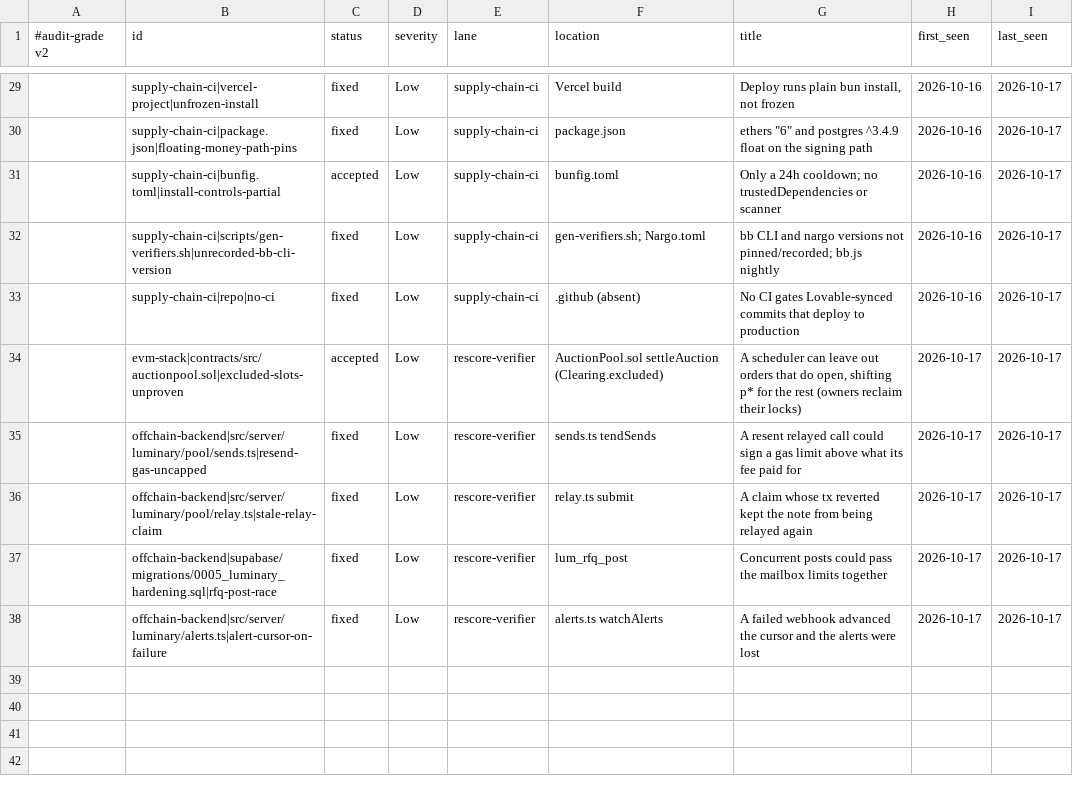
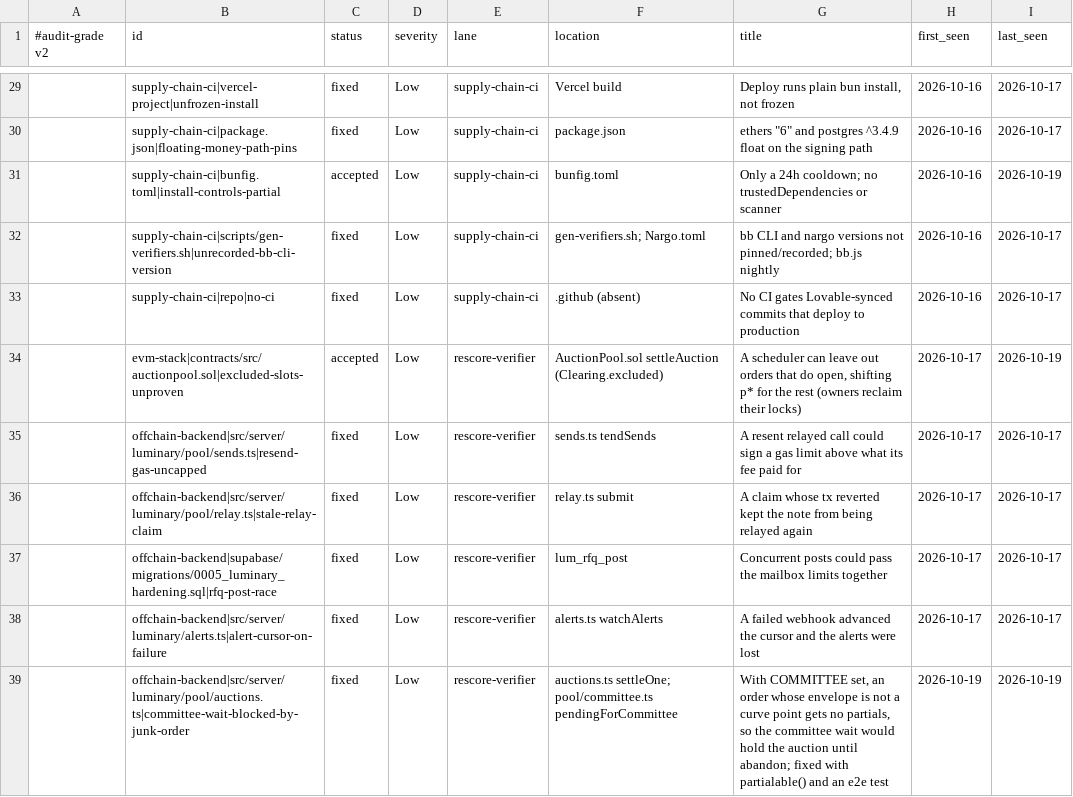
Before and after one commit to luminaryRH/Luminary-stack, a TSV file: .audit-grade/findings.tsv, drawn as a sheet; only a part is shown, gaps mark what is left out; the diff covers the shown part only.

Commit message:
Committee settlement skips ciphertexts no member can decrypt; restore treeUpdateInputs; README lists the end-to-end suite

```diff
--- a/.audit-grade/findings.tsv
+++ b/.audit-grade/findings.tsv
@@ -30,6 +30,6 @@
 	supply-chain-ci|package.json|floating-money-path-pins	fixed	Low	supply-chain-ci	package.json	ethers "6" and postgres ^3.4.9 float on the signing path	2026-10-16	2026-10-17
-	supply-chain-ci|bunfig.toml|install-controls-partial	accepted	Low	supply-chain-ci	bunfig.toml	Only a 24h cooldown; no trustedDependencies or scanner	2026-10-16	2026-10-17
+	supply-chain-ci|bunfig.toml|install-controls-partial	accepted	Low	supply-chain-ci	bunfig.toml	Only a 24h cooldown; no trustedDependencies or scanner	2026-10-16	2026-10-19
 	supply-chain-ci|scripts/gen-verifiers.sh|unrecorded-bb-cli-version	fixed	Low	supply-chain-ci	gen-verifiers.sh; Nargo.toml	bb CLI and nargo versions not pinned/recorded; bb.js nightly	2026-10-16	2026-10-17
 	supply-chain-ci|repo|no-ci	fixed	Low	supply-chain-ci	.github (absent)	No CI gates Lovable-synced commits that deploy to production	2026-10-16	2026-10-17
-	evm-stack|contracts/src/auctionpool.sol|excluded-slots-unproven	accepted	Low	rescore-verifier	AuctionPool.sol settleAuction (Clearing.excluded)	A scheduler can leave out orders that do open, shifting p* for the rest (owners reclaim their locks)	2026-10-17	2026-10-17
+	evm-stack|contracts/src/auctionpool.sol|excluded-slots-unproven	accepted	Low	rescore-verifier	AuctionPool.sol settleAuction (Clearing.excluded)	A scheduler can leave out orders that do open, shifting p* for the rest (owners reclaim their locks)	2026-10-17	2026-10-19
 	offchain-backend|src/server/luminary/pool/sends.ts|resend-gas-uncapped	fixed	Low	rescore-verifier	sends.ts tendSends	A resent relayed call could sign a gas limit above what its fee paid for	2026-10-17	2026-10-17
@@ -38 +38,2 @@
 	offchain-backend|src/server/luminary/alerts.ts|alert-cursor-on-failure	fixed	Low	rescore-verifier	alerts.ts watchAlerts	A failed webhook advanced the cursor and the alerts were lost	2026-10-17	2026-10-17
+	offchain-backend|src/server/luminary/pool/auctions.ts|committee-wait-blocked-by-junk-order	fixed	Low	rescore-verifier	auctions.ts settleOne; pool/committee.ts pendingForCommittee	With COMMITTEE set, an order whose envelope is not a curve point gets no partials, so the committee wait would hold the auction until abandon; fixed with partialable() and an e2e test	2026-10-19	2026-10-19
```
Also changed, not shown: 14 edited cells elsewhere in this file, .audit-grade/history.tsv, 4 other files.
